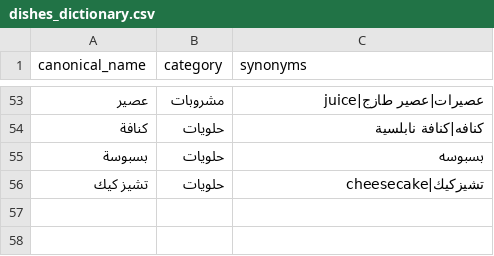
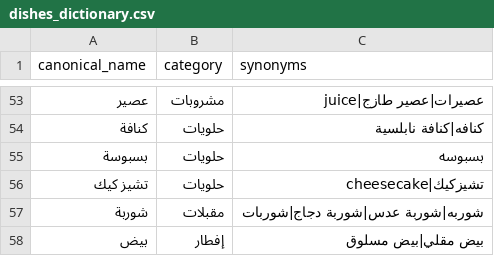
Before and after one commit to Amer-omran/biobank, a CSV file: saudi_restaurant_analytics/data/dishes_dictionary.csv, drawn as a sheet; only a part is shown, gaps mark what is left out; the diff names each change by its address in the sheet, - before the commit and + after, or states it on an @@ line.

```diff
--- a/saudi_restaurant_analytics/data/dishes_dictionary.csv
+++ b/saudi_restaurant_analytics/data/dishes_dictionary.csv
+row 57: شوربة | مقبلات | شوربه|شوربة عدس|شوربة دجاج|شوربات
+row 58: بيض | إفطار | بيض مقلي|بيض مسلوق
```
Also changed, not shown: 8 other files.
